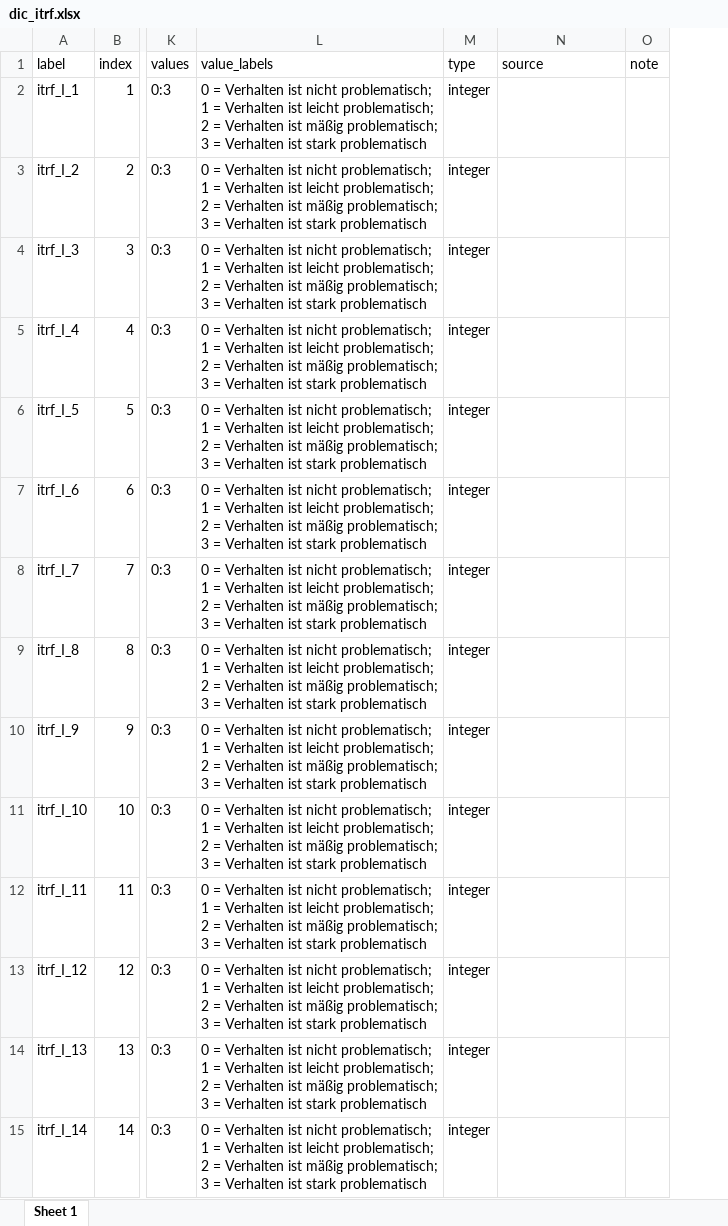
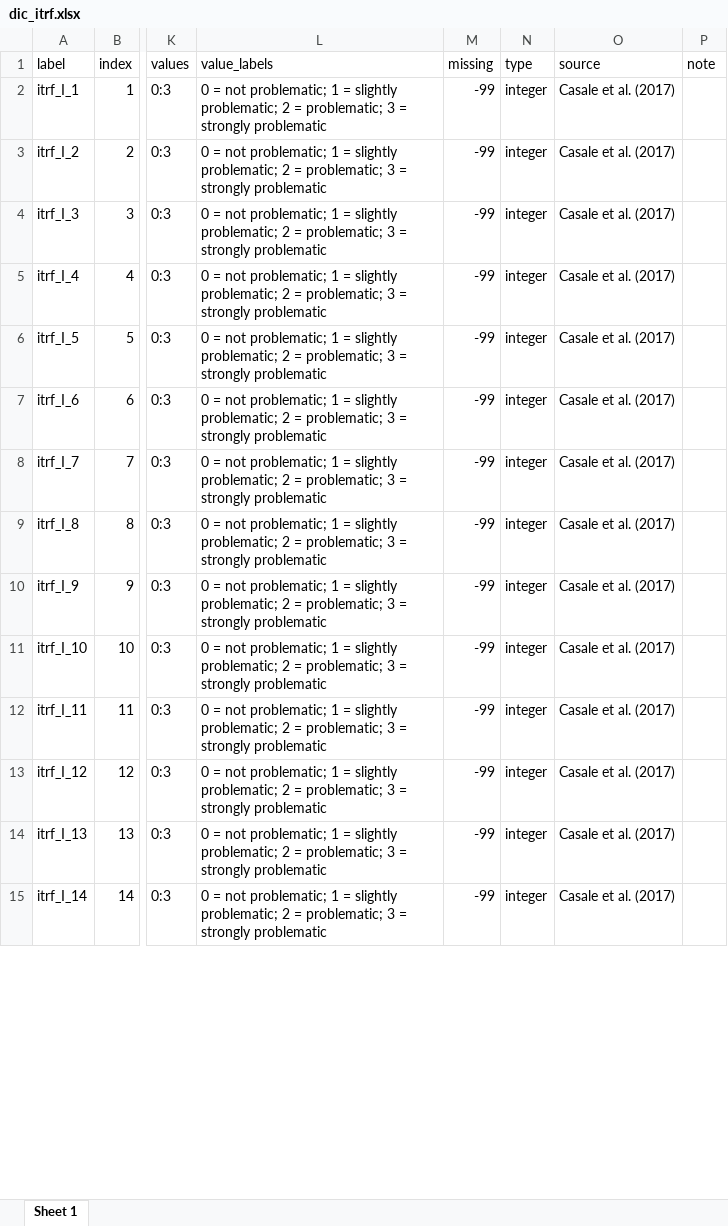
Before and after one commit to jazznbass/scaledic, an Excel workbook: dic_itrf.xlsx, sheet Sheet 1, drawn as a sheet; only a part is shown, gaps mark what is left out; values as stored, in another font and other column widths than the file's, no borders; addresses are those after the commit; the diff covers the shown part only; the diff names each change by its address in the sheet, - before the commit and + after, or states it on an @@ line.

```diff
--- a/dic_itrf.xlsx (sheet Sheet 1)
+++ b/dic_itrf.xlsx (sheet Sheet 1)
+column M (missing), rows 2-15: all -99
-L2:L15 (value_labels): 0 = Verhalten ist nicht problematisch; 1 = Verhalten ist leicht problematisch; 2 = Verhalten ist mäßig problematisch; 3 = Verhalten ist stark problematisch
+L2:L15 (value_labels): 0 = not problematic; 1 = slightly problematic; 2 = problematic; 3 = strongly problematic
-O2:O15 (source): (empty)
+O2:O15 (source): Casale et al. (2017)
```
Also changed, not shown: 53 edited cells elsewhere in this sheet, itrf.xlsx, 11 other files.
